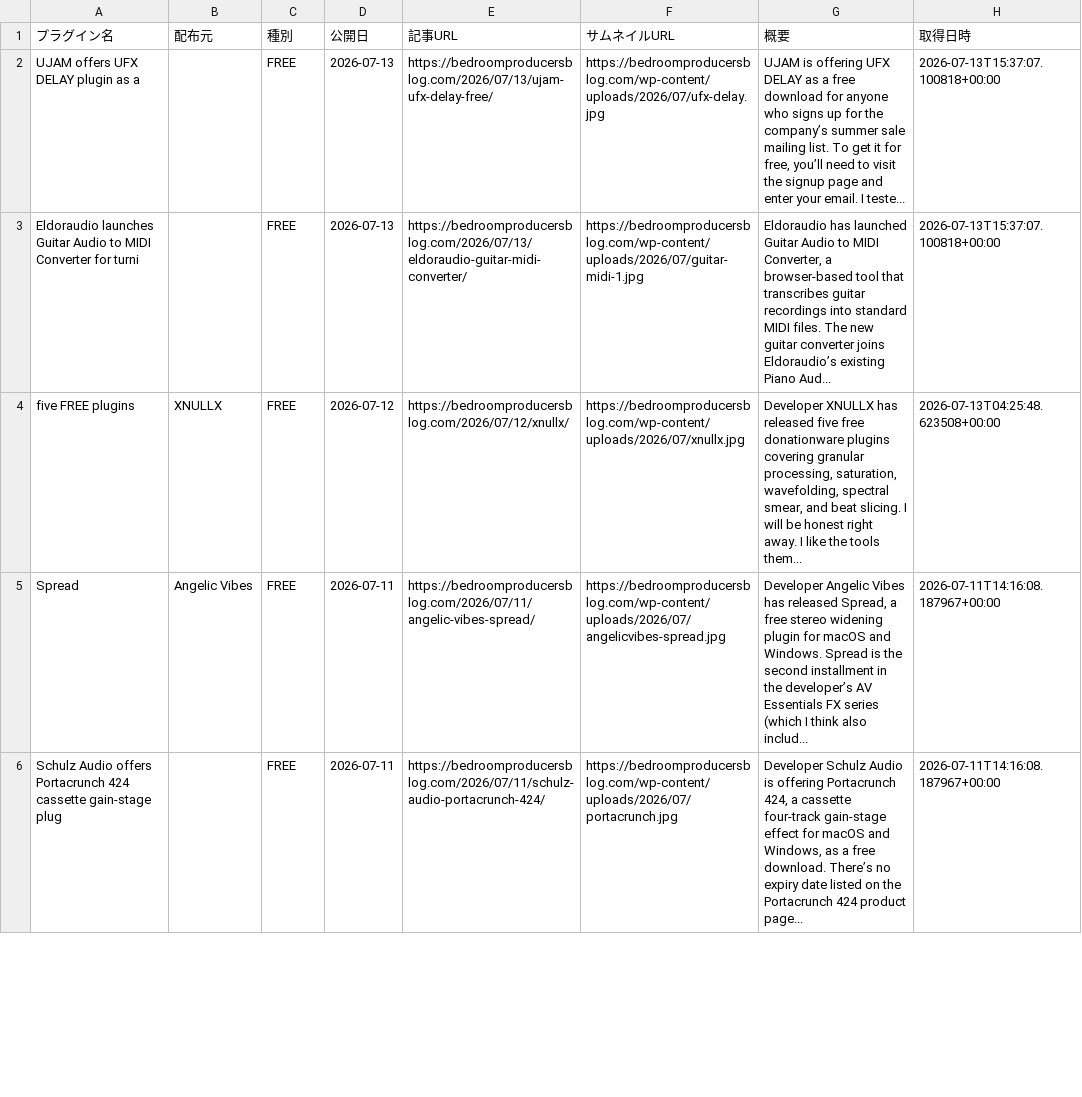
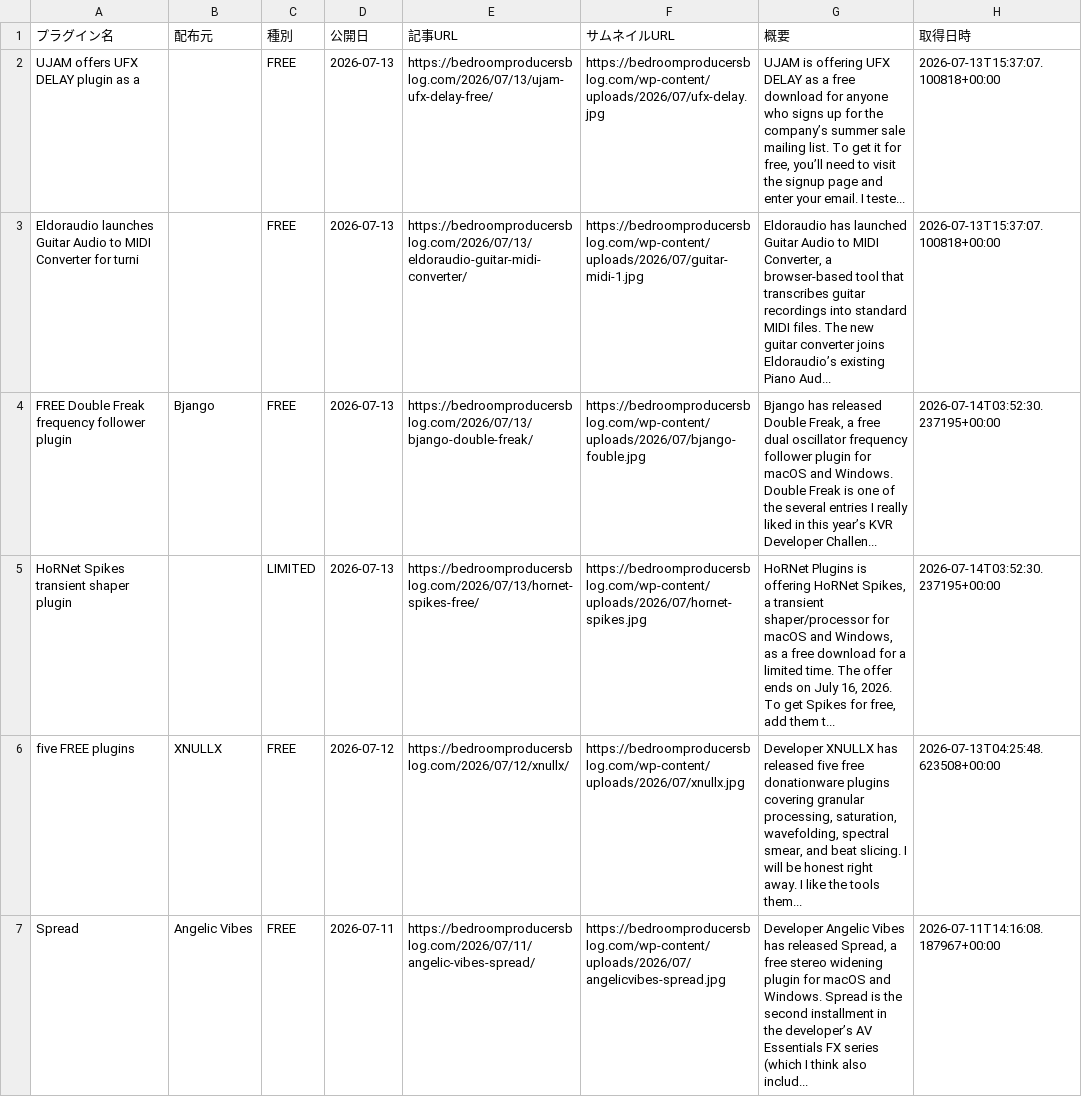
Before and after one commit to Plugin-Tsushin/plugin-boutique-scraper, a CSV file: output/free_bpb_history.csv, drawn as a sheet; only a part is shown; the shorter side is filled out with more unchanged rows.

```diff
--- a/output/free_bpb_history.csv
+++ b/output/free_bpb_history.csv
@@ -3,2 +3,4 @@ UJAM offers UFX DELAY plugin as a,,FREE,2026-07-13,https://bedroomproducersblog.
 Eldoraudio launches Guitar Audio to MIDI Converter for turni,,FREE,2026-07-13,https://bedroomproducersblog.com/2026/07/13/eldoraudio-guitar-midi-converter/,https://bedroomproducersblog.com/wp-content/uploads/2026/07/guitar-midi-1.jpg,"Eldoraudio has launched Guitar Audio to MIDI Converter, a browser-based tool that transcribes guitar recordings into standard MIDI files. The new guitar converter joins Eldoraudio’s existing Piano Aud...",2026-07-13T15:37:07.100818+00:00
+FREE Double Freak frequency follower plugin,Bjango,FREE,2026-07-13,https://bedroomproducersblog.com/2026/07/13/bjango-double-freak/,https://bedroomproducersblog.com/wp-content/uploads/2026/07/bjango-fouble.jpg,"Bjango has released Double Freak, a free dual oscillator frequency follower plugin for macOS and Windows. Double Freak is one of the several entries I really liked in this year’s KVR Developer Challen...",2026-07-14T03:52:30.237195+00:00
+HoRNet Spikes transient shaper plugin,,LIMITED,2026-07-13,https://bedroomproducersblog.com/2026/07/13/hornet-spikes-free/,https://bedroomproducersblog.com/wp-content/uploads/2026/07/hornet-spikes.jpg,"HoRNet Plugins is offering HoRNet Spikes, a transient shaper/processor for macOS and Windows, as a free download for a limited time. The offer ends on July 16, 2026. To get Spikes for free, add them t...",2026-07-14T03:52:30.237195+00:00
 five FREE plugins,XNULLX,FREE,2026-07-12,https://bedroomproducersblog.com/2026/07/12/xnullx/,https://bedroomproducersblog.com/wp-content/uploads/2026/07/xnullx.jpg,"Developer XNULLX has released five free donationware plugins covering granular processing, saturation, wavefolding, spectral smear, and beat slicing. I will be honest right away. I like the tools them...",2026-07-13T04:25:48.623508+00:00
```
Also changed, not shown: output/free_bpb_latest.csv.
